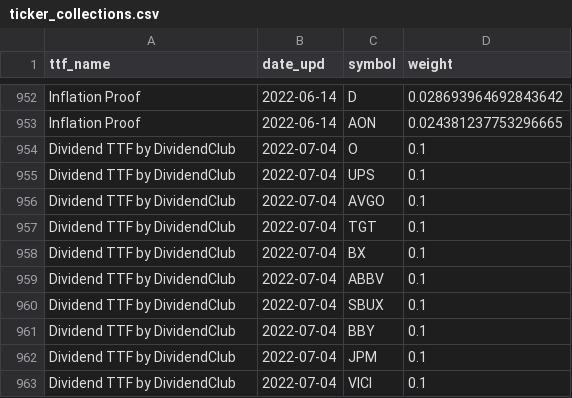
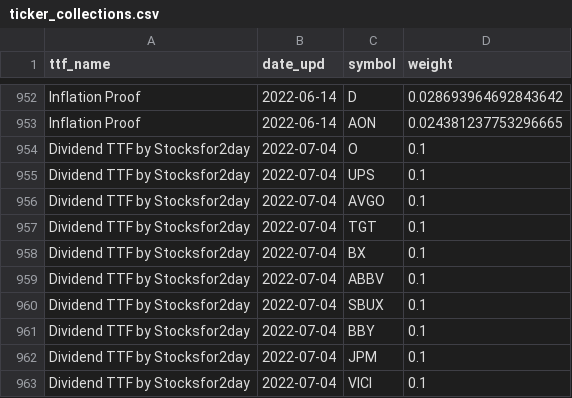
Before and after one commit to gainy-app/gainy, a CSV file: src/meltano/meltano/data/ticker_collections.csv, drawn as a sheet; only a part is shown, gaps mark what is left out.

```diff
--- a/src/meltano/meltano/data/ticker_collections.csv
+++ b/src/meltano/meltano/data/ticker_collections.csv
@@ -953,11 +953,11 @@ Inflation Proof,2022-06-14,D,0.028693964692843642
 Inflation Proof,2022-06-14,AON,0.024381237753296665
-Dividend TTF by DividendClub,2022-07-04,O,0.1
-Dividend TTF by DividendClub,2022-07-04,UPS,0.1
-Dividend TTF by DividendClub,2022-07-04,AVGO,0.1
-Dividend TTF by DividendClub,2022-07-04,TGT,0.1
-Dividend TTF by DividendClub,2022-07-04,BX,0.1
-Dividend TTF by DividendClub,2022-07-04,ABBV,0.1
-Dividend TTF by DividendClub,2022-07-04,SBUX,0.1
-Dividend TTF by DividendClub,2022-07-04,BBY,0.1
-Dividend TTF by DividendClub,2022-07-04,JPM,0.1
-Dividend TTF by DividendClub,2022-07-04,VICI,0.1
+Dividend TTF by Stocksfor2day,2022-07-04,O,0.1
+Dividend TTF by Stocksfor2day,2022-07-04,UPS,0.1
+Dividend TTF by Stocksfor2day,2022-07-04,AVGO,0.1
+Dividend TTF by Stocksfor2day,2022-07-04,TGT,0.1
+Dividend TTF by Stocksfor2day,2022-07-04,BX,0.1
+Dividend TTF by Stocksfor2day,2022-07-04,ABBV,0.1
+Dividend TTF by Stocksfor2day,2022-07-04,SBUX,0.1
+Dividend TTF by Stocksfor2day,2022-07-04,BBY,0.1
+Dividend TTF by Stocksfor2day,2022-07-04,JPM,0.1
+Dividend TTF by Stocksfor2day,2022-07-04,VICI,0.1
```
Also changed, not shown: src/meltano/meltano/data/collections.csv, 3 other files.
